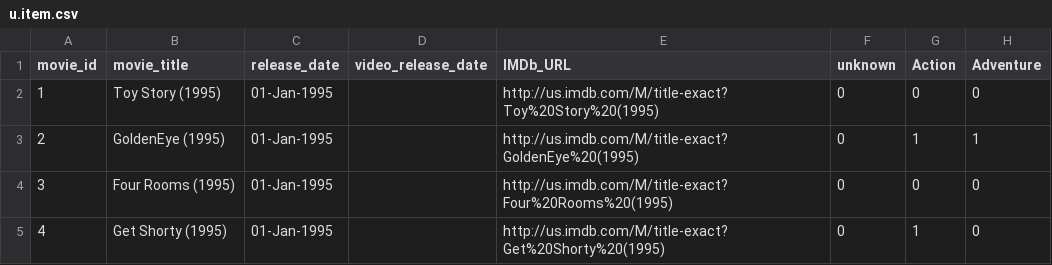
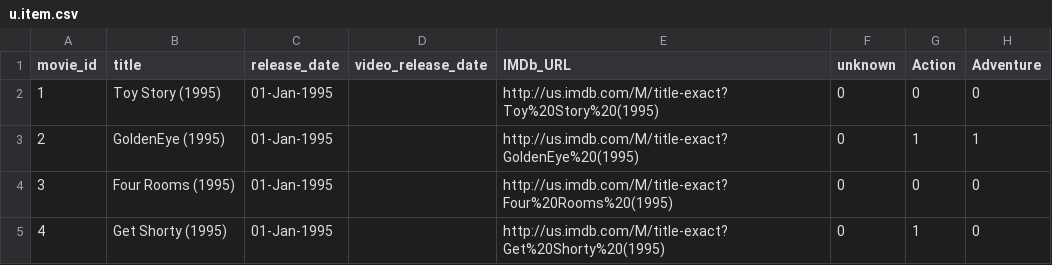
Before and after one commit to njberejan/what-to-watch, a CSV file: u.item.csv, drawn as a sheet; only a part is shown; the diff names each change by its address in the sheet, - before the commit and + after, or states it on an @@ line.

```diff
--- a/u.item.csv
+++ b/u.item.csv
-B1: movie_title
+B1: title
```
Also changed, not shown: 3 other files.
